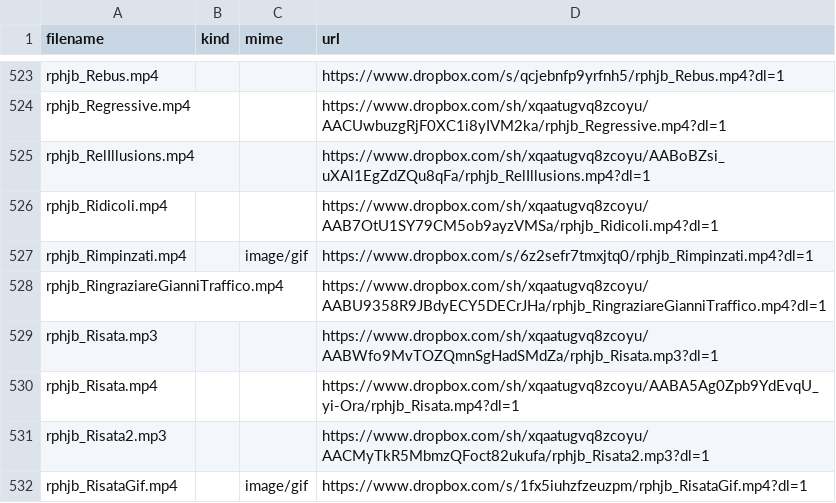
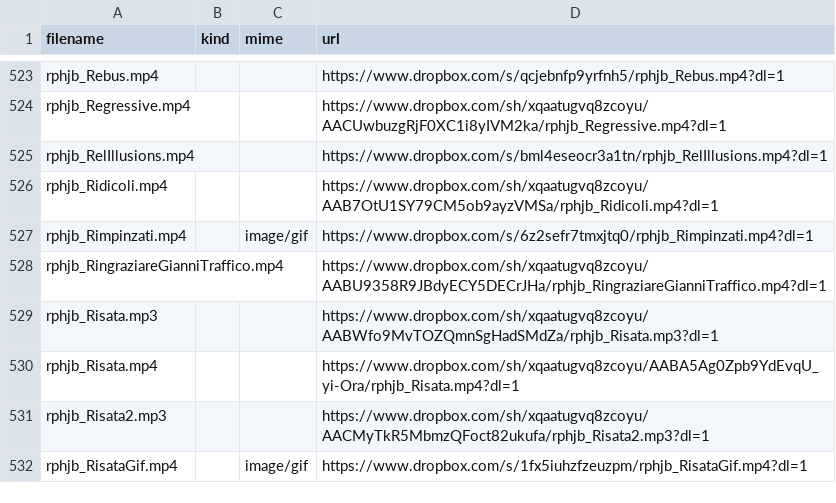
Before and after one commit to benkio/sBots, a CSV file: richardPHJBensonBot/rphjb_list.csv, drawn as a sheet; only a part is shown, gaps mark what is left out.

```diff
--- a/richardPHJBensonBot/rphjb_list.csv
+++ b/richardPHJBensonBot/rphjb_list.csv
@@ -524,3 +524,3 @@ rphjb_Rebus.mp4,,,https://www.dropbox.com/s/qcjebnfp9yrfnh5/rphjb_Rebus.mp4?dl=1
 rphjb_Regressive.mp4,,,https://www.dropbox.com/sh/xqaatugvq8zcoyu/AACUwbuzgRjF0XC1i8yIVM2ka/rphjb_Regressive.mp4?dl=1
-rphjb_RelIllusions.mp4,,,https://www.dropbox.com/sh/xqaatugvq8zcoyu/AABoBZsi_uXAl1EgZdZQu8qFa/rphjb_RelIllusions.mp4?dl=1
+rphjb_RelIllusions.mp4,,,https://www.dropbox.com/s/bml4eseocr3a1tn/rphjb_RelIllusions.mp4?dl=1
 rphjb_Ridicoli.mp4,,,https://www.dropbox.com/sh/xqaatugvq8zcoyu/AAB7OtU1SY79CM5ob9ayzVMSa/rphjb_Ridicoli.mp4?dl=1
```
Also changed, not shown: 26 other files.
